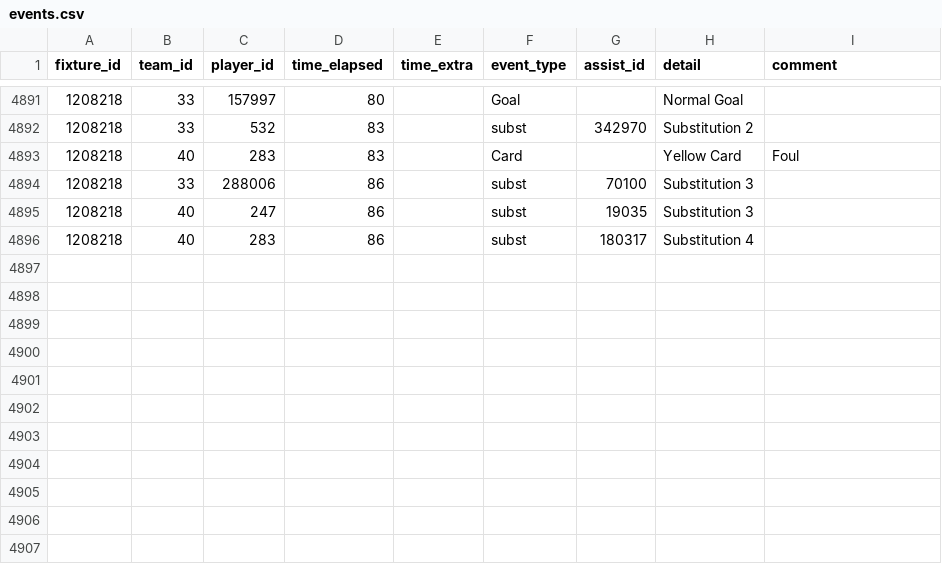
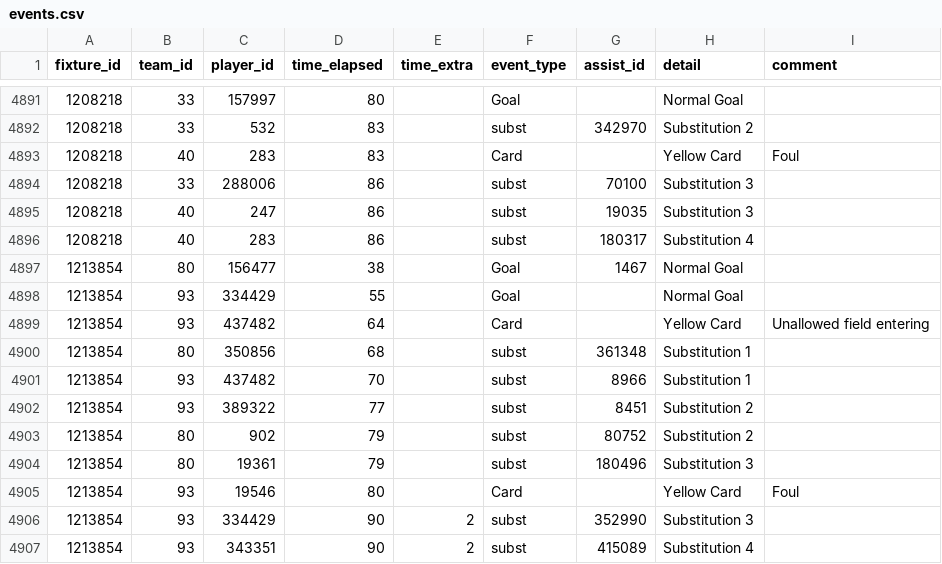
Before and after one commit to SebWae/football-api-data, a CSV file: data/events.csv, drawn as a sheet; only a part is shown, gaps mark what is left out.

```diff
--- a/data/events.csv
+++ b/data/events.csv
@@ -4896 +4896,12 @@ fixture_id,team_id,player_id,time_elapsed,time_extra,event_type,assist_id,detail
 1208218,40,283,86,,subst,180317,Substitution 4,
+1213854,80,156477,38,,Goal,1467,Normal Goal,
+1213854,93,334429,55,,Goal,,Normal Goal,
+1213854,93,437482,64,,Card,,Yellow Card,Unallowed field entering
+1213854,80,350856,68,,subst,361348,Substitution 1,
+1213854,93,437482,70,,subst,8966,Substitution 1,
+1213854,93,389322,77,,subst,8451,Substitution 2,
+1213854,80,902,79,,subst,80752,Substitution 2,
+1213854,80,19361,79,,subst,180496,Substitution 3,
+1213854,93,19546,80,,Card,,Yellow Card,Foul
+1213854,93,334429,90,2,subst,352990,Substitution 3,
+1213854,93,343351,90,2,subst,415089,Substitution 4,
```
Also changed, not shown: data/lineups.csv, data/managers.csv, 5 other files.
